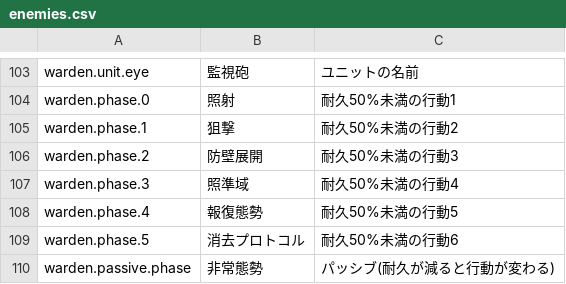
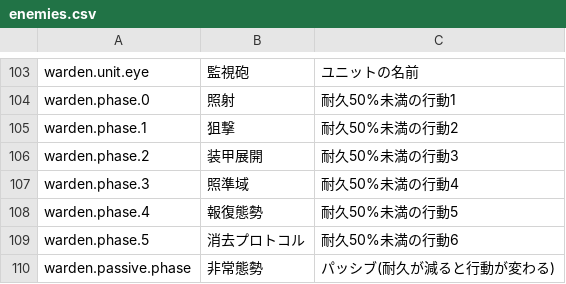
Before and after one commit to Takoyaki-dayo/Ascendroid, a CSV file: text/enemies.csv, drawn as a sheet; only a part is shown, gaps mark what is left out.

```diff
--- a/text/enemies.csv
+++ b/text/enemies.csv
@@ -105,3 +105,3 @@ warden.phase.0,照射,耐久50%未満の行動1
 warden.phase.1,狙撃,耐久50%未満の行動2
-warden.phase.2,防壁展開,耐久50%未満の行動3
+warden.phase.2,装甲展開,耐久50%未満の行動3
 warden.phase.3,照準域,耐久50%未満の行動4
```
Also changed, not shown: text/cards.csv, text/keywords.csv, 9 other files.
